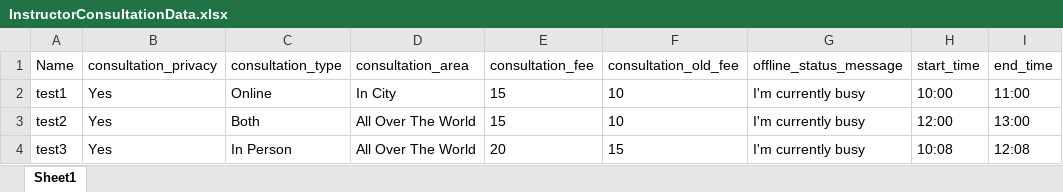
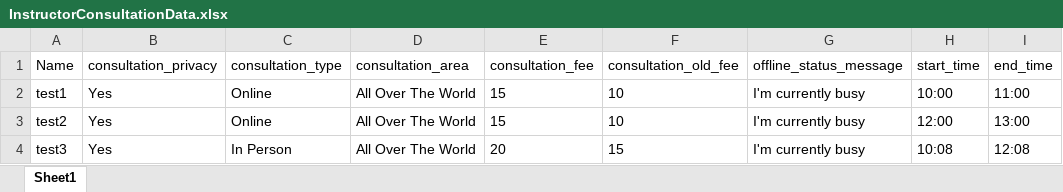
Before and after one commit to RCHD3388/SoftwareTesting, an Excel workbook: configuration/InstructorConsultationData.xlsx, sheet Sheet1, drawn as a sheet; values as stored, in another font and other column widths than the file's, no borders; the diff names each change by its address in the sheet, - before the commit and + after, or states it on an @@ line.

```diff
--- a/configuration/InstructorConsultationData.xlsx (sheet Sheet1)
+++ b/configuration/InstructorConsultationData.xlsx (sheet Sheet1)
-D2 (consultation_area): In City
+D2 (consultation_area): All Over The World
-C3 (consultation_type): Both
+C3 (consultation_type): Online
```
Also changed, not shown: configuration/AddCourseData.xlsx, configuration/InstructorChatData.xlsx, 11 other files.
